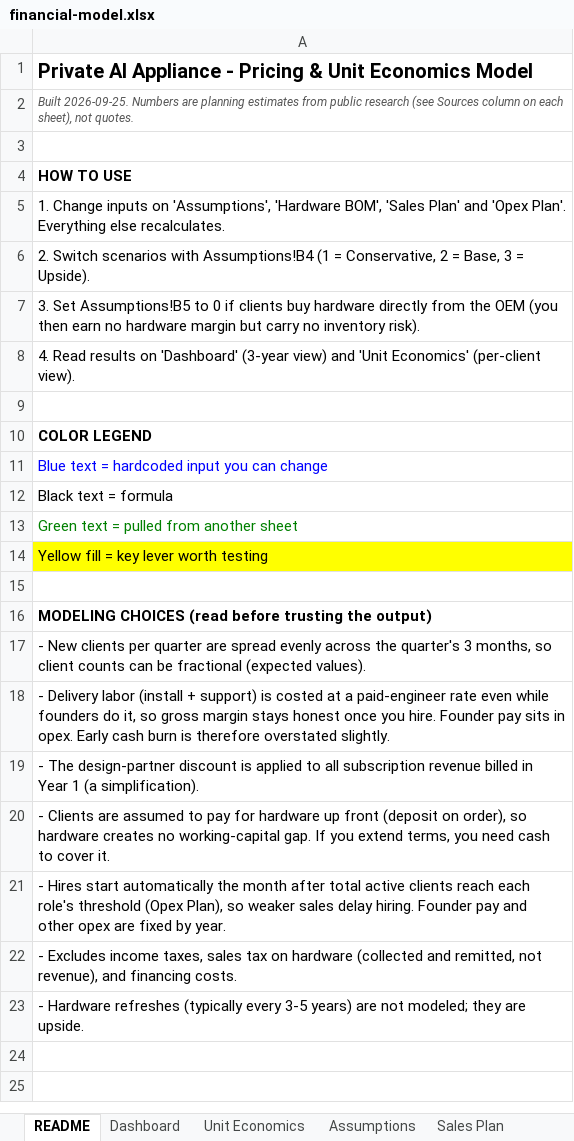
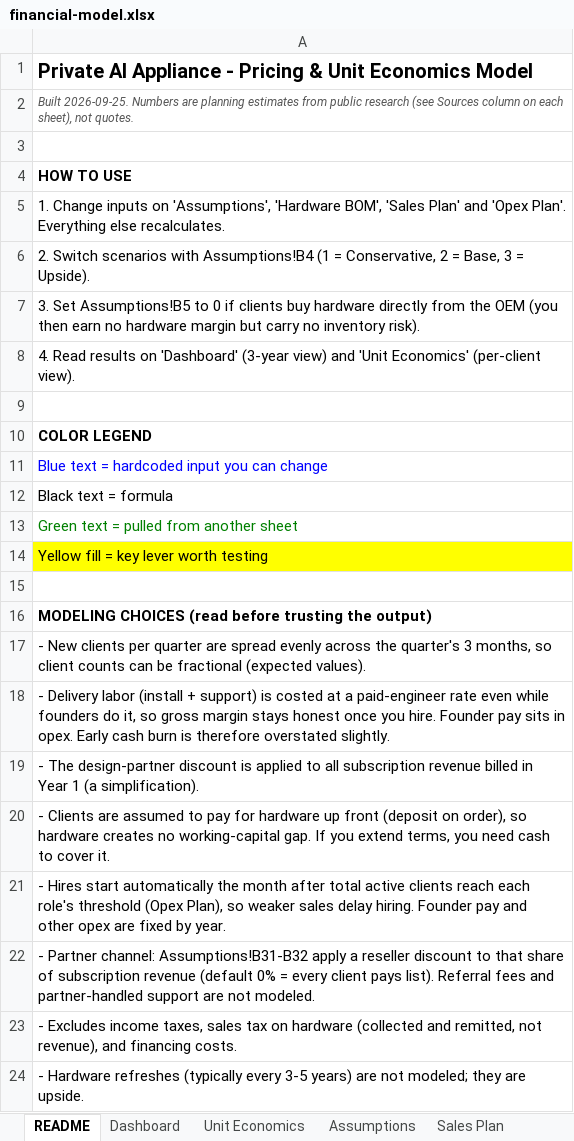
Before and after one commit to sammyawad/AirGappedAI, an Excel workbook: docs/business/financial-model.xlsx, sheet README, drawn as a sheet; values as stored, in another font and other column widths than the file's, no borders; the diff names each change by its address in the sheet, - before the commit and + after, or states it on an @@ line.

```diff
--- a/docs/business/financial-model.xlsx (sheet README)
+++ b/docs/business/financial-model.xlsx (sheet README)
+row 22: - Partner channel: Assumptions!B31-B32 apply a reseller discount to that share of subscription revenue (default 0% = every client pays list). Referral fees and partner-handled support are not modeled.
```
Also changed, not shown: sheet Assumptions, sheet Dashboard, sheet Opex Plan, sheet Projection, formulas that keep their value, 8 other files.
